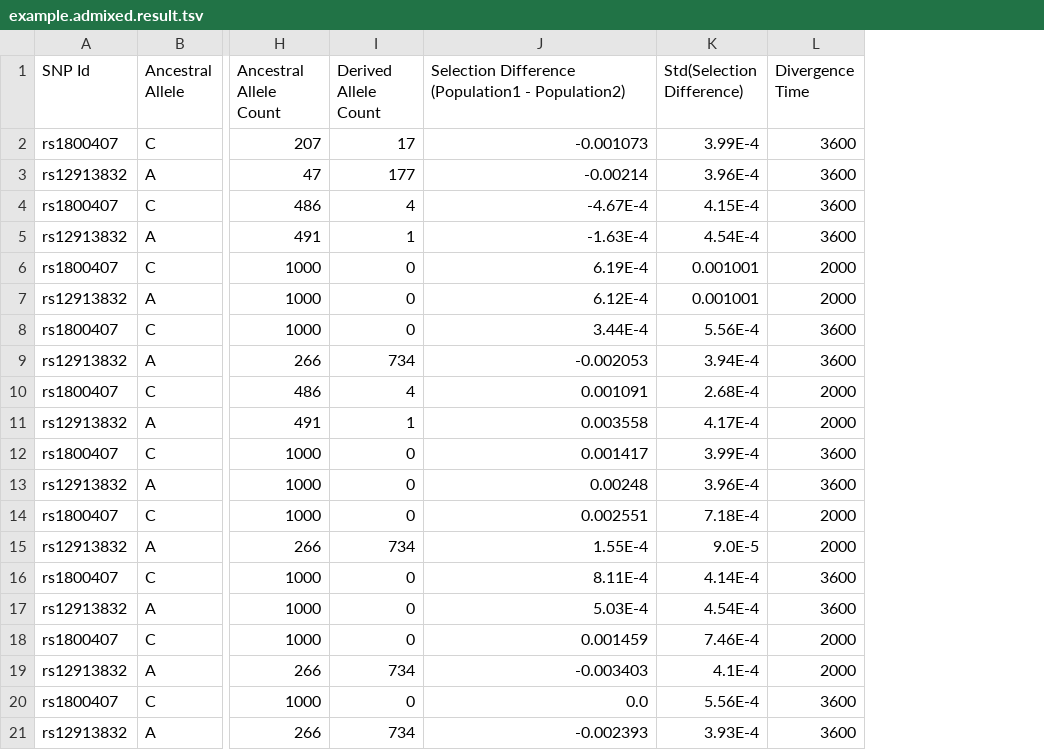
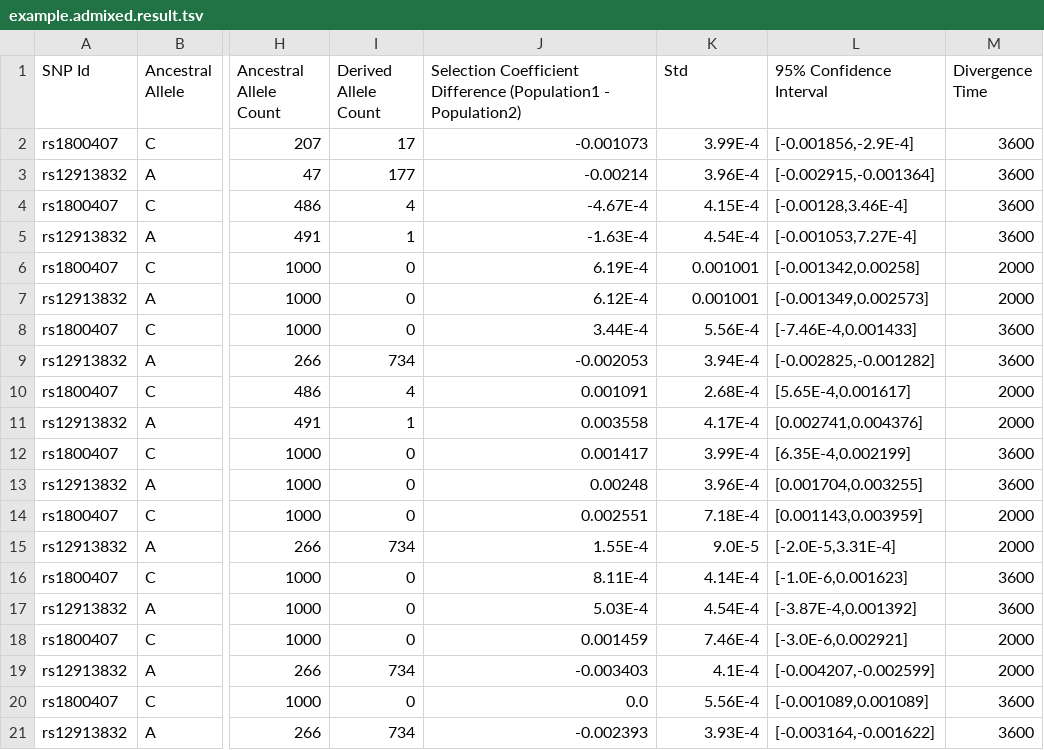
Before and after one commit to xin-huang/SeleDiff, a TSV file: examples/example.admixed.result.tsv, drawn as a sheet; only a part is shown, gaps mark what is left out; the diff names each change by its address in the sheet, - before the commit and + after, or states it on an @@ line.

Commit message:
20160618 Update examples

```diff
--- a/examples/example.admixed.result.tsv
+++ b/examples/example.admixed.result.tsv
+column L (95% Confidence Interval), rows 2-21: [-0.001856,-2.9E-4] | [-0.002915,-0.001364] | [-0.00128,3.46E-4] | [-0.001053,7.27E-4] | [-0.001342,0.00258] | [-0.001349,0.002573] | [-7.46E-4,0.001433] | [-0.002825,-0.001282] | [5.65E-4,0.001617] | [0.002741,0.004376] | [6.35E-4,0.002199] | [0.001704,0.003255] | [0.001143,0.003959] | [-2.0E-5,3.31E-4] | [-1.0E-6,0.001623] | [-3.87E-4,0.001392] | [-3.0E-6,0.002921] | [-0.004207,-0.002599] | [-0.001089,0.001089] | [-0.003164,-0.001622]
-J1: Selection Difference (Population1…
+J1: Selection Coefficient Difference (Population1…
-K1: Std(Selection Difference)
+K1: Std
```
Also changed, not shown: examples/example.hap.result.tsv, examples/example.result.tsv.
